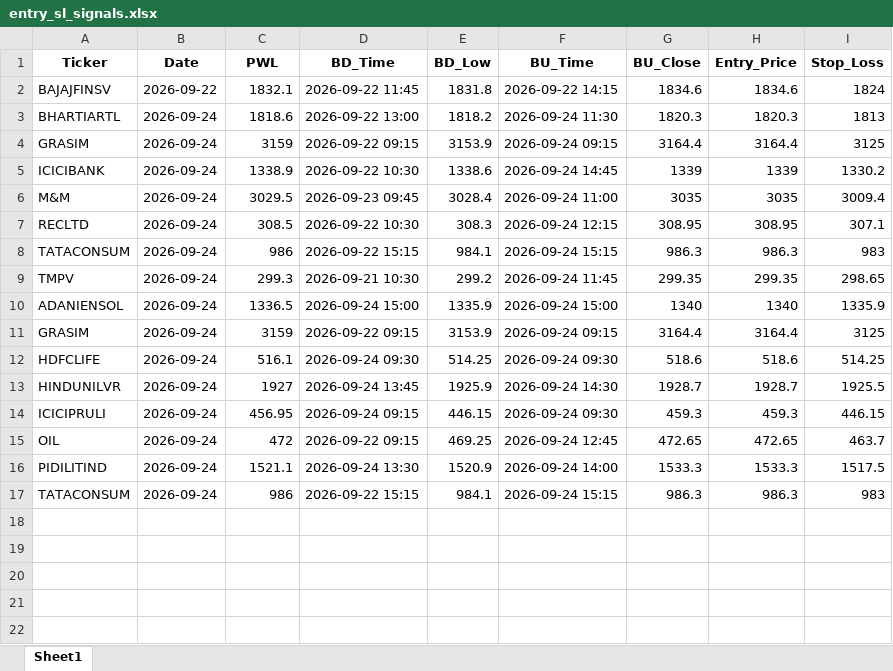
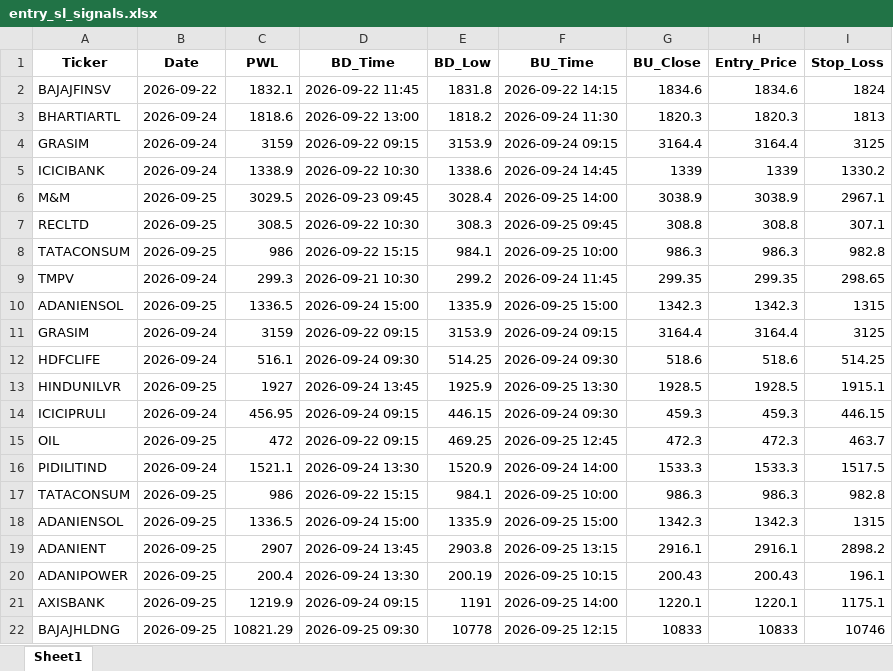
Before and after one commit to chandancv62-mtf/telegram-notifier, an Excel workbook: data/entry_sl_signals.xlsx, sheet Sheet1, drawn as a sheet; only a part is shown; values as stored, in another font and other column widths than the file's, no borders; the diff covers the shown part only; the diff names each change by its address in the sheet, - before the commit and + after, or states it on an @@ line.

```diff
--- a/data/entry_sl_signals.xlsx (sheet Sheet1)
+++ b/data/entry_sl_signals.xlsx (sheet Sheet1)
-B6:B8 (Date): 2026-09-24
+B6:B8 (Date): 2026-09-25
-F6 (BU_Time): 2026-09-24 11:00
+F6 (BU_Time): 2026-09-25 14:00
-G6 (BU_Close): 3035
+G6 (BU_Close): 3038.9
-H6 (Entry_Price): 3035
+H6 (Entry_Price): 3038.9
-I6 (Stop_Loss): 3009.4
+I6 (Stop_Loss): 2967.1
-F7 (BU_Time): 2026-09-24 12:15
+F7 (BU_Time): 2026-09-25 09:45
-G7 (BU_Close): 308.95
+G7 (BU_Close): 308.8
-H7 (Entry_Price): 308.95
+H7 (Entry_Price): 308.8
-F8 (BU_Time): 2026-09-24 15:15
+F8 (BU_Time): 2026-09-25 10:00
-I8 (Stop_Loss): 983
+I8 (Stop_Loss): 982.8
-B10 (Date): 2026-09-24
+B10 (Date): 2026-09-25
-F10 (BU_Time): 2026-09-24 15:00
+F10 (BU_Time): 2026-09-25 15:00
-G10 (BU_Close): 1340
+G10 (BU_Close): 1342.3
-H10 (Entry_Price): 1340
+H10 (Entry_Price): 1342.3
-I10 (Stop_Loss): 1335.9
+I10 (Stop_Loss): 1315
-B13 (Date): 2026-09-24
+B13 (Date): 2026-09-25
-F13 (BU_Time): 2026-09-24 14:30
+F13 (BU_Time): 2026-09-25 13:30
-G13 (BU_Close): 1928.7
+G13 (BU_Close): 1928.5
-H13 (Entry_Price): 1928.7
+H13 (Entry_Price): 1928.5
-I13 (Stop_Loss): 1925.5
+I13 (Stop_Loss): 1915.1
-B15 (Date): 2026-09-24
+B15 (Date): 2026-09-25
-F15 (BU_Time): 2026-09-24 12:45
+F15 (BU_Time): 2026-09-25 12:45
-G15 (BU_Close): 472.65
+G15 (BU_Close): 472.3
-H15 (Entry_Price): 472.65
+H15 (Entry_Price): 472.3
-B17 (Date): 2026-09-24
+B17 (Date): 2026-09-25
-F17 (BU_Time): 2026-09-24 15:15
+F17 (BU_Time): 2026-09-25 10:00
-I17 (Stop_Loss): 983
+I17 (Stop_Loss): 982.8
+row 18: ADANIENSOL | 2026-09-25 | 1336.5 | 2026-09-24 15:00 | 1335.9 | 2026-09-25 15:00 | 1342.3 | 1342.3 | 1315
+row 19: ADANIENT | 2026-09-25 | 2907 | 2026-09-24 13:45 | 2903.8 | 2026-09-25 13:15 | 2916.1 | 2916.1 | 2898.2
+row 20: ADANIPOWER | 2026-09-25 | 200.4 | 2026-09-24 13:30 | 200.19 | 2026-09-25 10:15 | 200.43 | 200.43 | 196.1
+row 21: AXISBANK | 2026-09-25 | 1219.9 | 2026-09-24 09:15 | 1191 | 2026-09-25 14:00 | 1220.1 | 1220.1 | 1175.1
+row 22: BAJAJHLDNG | 2026-09-25 | 10821.29 | 2026-09-25 09:30 | 10778 | 2026-09-25 12:15 | 10833 | 10833 | 10746
```
Also changed, not shown: 7 added rows elsewhere in this sheet, data/trade_tracker_results.xlsx, data/weekly_final_trading_signals.xlsx, 1 other file.
